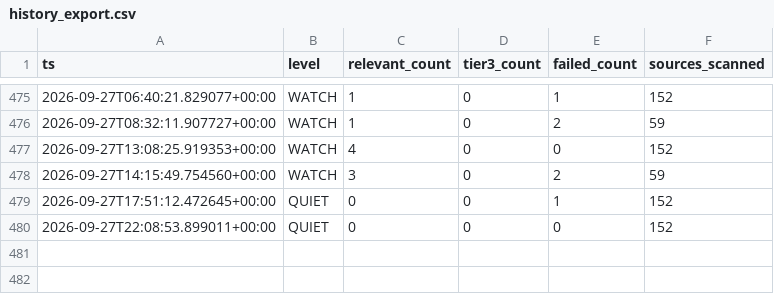
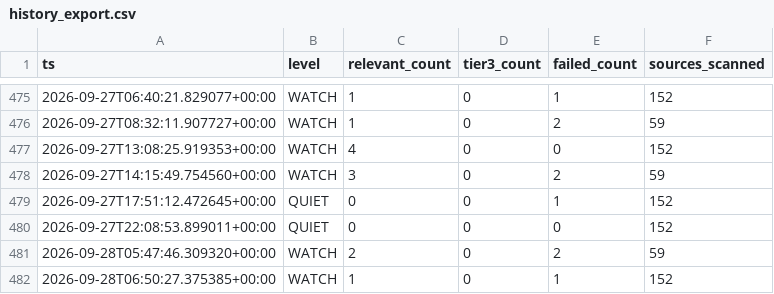
Before and after one commit to andrejsvorobjovs/baltic-monitor-site, a CSV file: history_export.csv, drawn as a sheet; only a part is shown, gaps mark what is left out; the diff names each change by its address in the sheet, - before the commit and + after, or states it on an @@ line.

```diff
--- a/history_export.csv
+++ b/history_export.csv
+row 481: 2026-09-28T05:47:46.309320+00:00 | WATCH | 2 | 0 | 2 | 59
+row 482: 2026-09-28T06:50:27.375385+00:00 | WATCH | 1 | 0 | 1 | 152
```
Also changed, not shown: escalation_export.csv, 4 other files.
